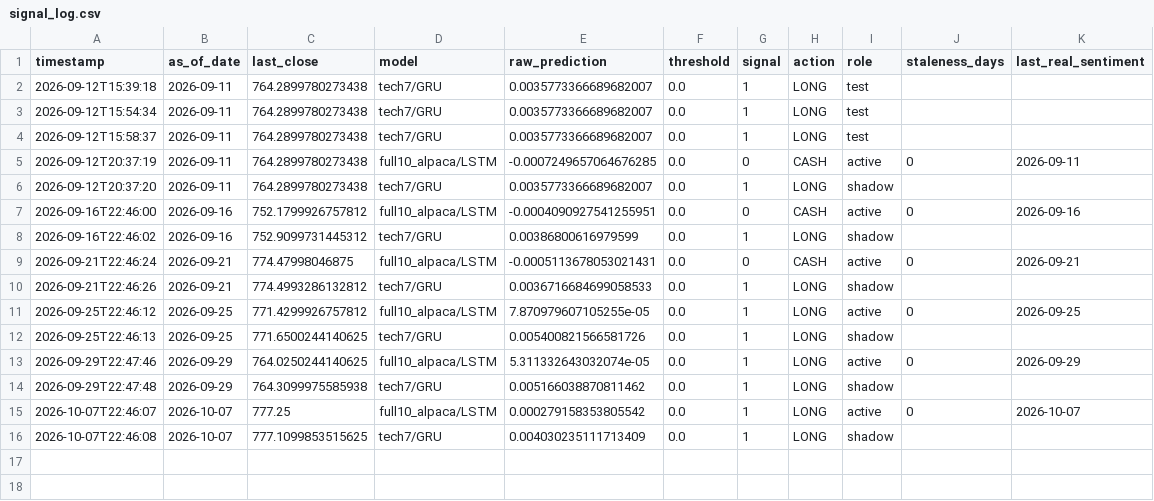
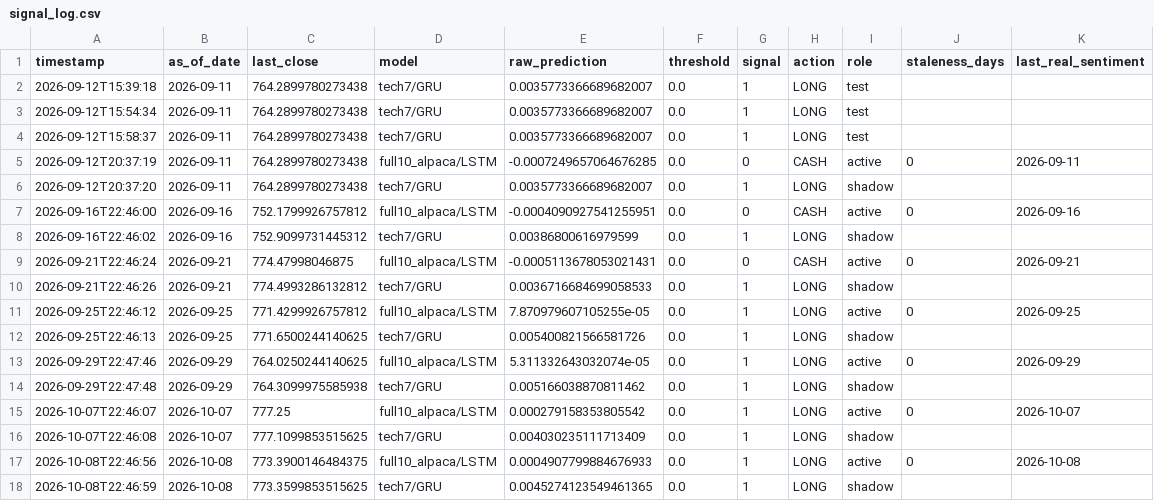
Before and after one commit to fontas33/sp500-forecasting, a CSV file: data/signal_log.csv, drawn as a sheet.

```diff
--- a/data/signal_log.csv
+++ b/data/signal_log.csv
@@ -16 +16,3 @@ timestamp,as_of_date,last_close,model,raw_prediction,threshold,signal,action,rol
 2026-10-07T22:46:08,2026-10-07,777.1099853515625,tech7/GRU,0.004030235111713409,0.0,1,LONG,shadow,,
+2026-10-08T22:46:56,2026-10-08,773.3900146484375,full10_alpaca/LSTM,0.0004907799884676933,0.0,1,LONG,active,0,2026-10-08
+2026-10-08T22:46:59,2026-10-08,773.3599853515625,tech7/GRU,0.0045274123549461365,0.0,1,LONG,shadow,,
```
Also changed, not shown: data/trade_log.csv.
